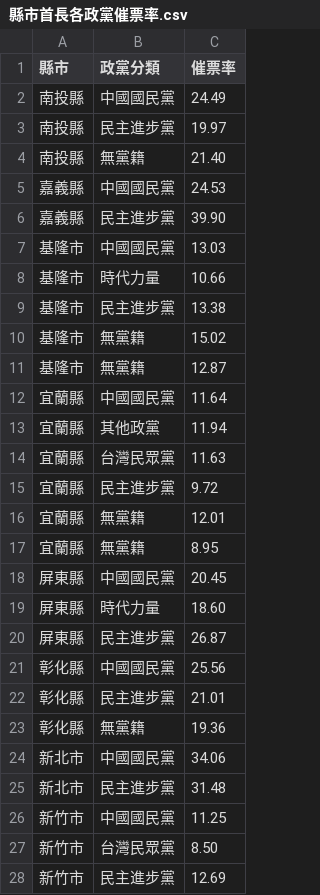
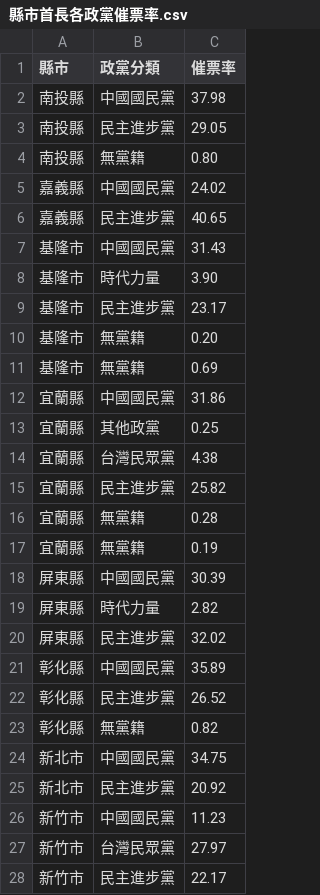
Before and after one commit to mindy-liang/election2022, a CSV file: 選後分析圖表用data/縣市首長各政黨催票率.csv, drawn as a sheet; only a part is shown; the diff covers the shown part only.

```diff
--- a/選後分析圖表用data/縣市首長各政黨催票率.csv
+++ b/選後分析圖表用data/縣市首長各政黨催票率.csv
@@ -1,28 +1,28 @@
 縣市,政黨分類,催票率
-南投縣,中國國民黨,24.49
-南投縣,民主進步黨,19.97
-南投縣,無黨籍,21.40
-嘉義縣,中國國民黨,24.53
-嘉義縣,民主進步黨,39.90
-基隆市,中國國民黨,13.03
-基隆市,時代力量,10.66
-基隆市,民主進步黨,13.38
-基隆市,無黨籍,15.02
-基隆市,無黨籍,12.87
-宜蘭縣,中國國民黨,11.64
-宜蘭縣,其他政黨,11.94
-宜蘭縣,台灣民眾黨,11.63
-宜蘭縣,民主進步黨, 9.72
-宜蘭縣,無黨籍,12.01
-宜蘭縣,無黨籍, 8.95
-屏東縣,中國國民黨,20.45
-屏東縣,時代力量,18.60
-屏東縣,民主進步黨,26.87
-彰化縣,中國國民黨,25.56
-彰化縣,民主進步黨,21.01
-彰化縣,無黨籍,19.36
-新北市,中國國民黨,34.06
-新北市,民主進步黨,31.48
-新竹市,中國國民黨,11.25
-新竹市,台灣民眾黨, 8.50
-新竹市,民主進步黨,12.69
+南投縣,中國國民黨,37.98
+南投縣,民主進步黨,29.05
+南投縣,無黨籍, 0.80
+嘉義縣,中國國民黨,24.02
+嘉義縣,民主進步黨,40.65
+基隆市,中國國民黨,31.43
+基隆市,時代力量, 3.90
+基隆市,民主進步黨,23.17
+基隆市,無黨籍, 0.20
+基隆市,無黨籍, 0.69
+宜蘭縣,中國國民黨,31.86
+宜蘭縣,其他政黨, 0.25
+宜蘭縣,台灣民眾黨, 4.38
+宜蘭縣,民主進步黨,25.82
+宜蘭縣,無黨籍, 0.28
+宜蘭縣,無黨籍, 0.19
+屏東縣,中國國民黨,30.39
+屏東縣,時代力量, 2.82
+屏東縣,民主進步黨,32.02
+彰化縣,中國國民黨,35.89
+彰化縣,民主進步黨,26.52
+彰化縣,無黨籍, 0.82
+新北市,中國國民黨,34.75
+新北市,民主進步黨,20.92
+新竹市,中國國民黨,11.23
+新竹市,台灣民眾黨,27.97
+新竹市,民主進步黨,22.17
```
Also changed, not shown: 62 edited cells elsewhere in this file, 選後分析圖表用data/2018-2022年各政黨得票率、催票率.csv, 選後分析圖表用data/2022年各縣市議會組成比例.csv, 14 other files.
